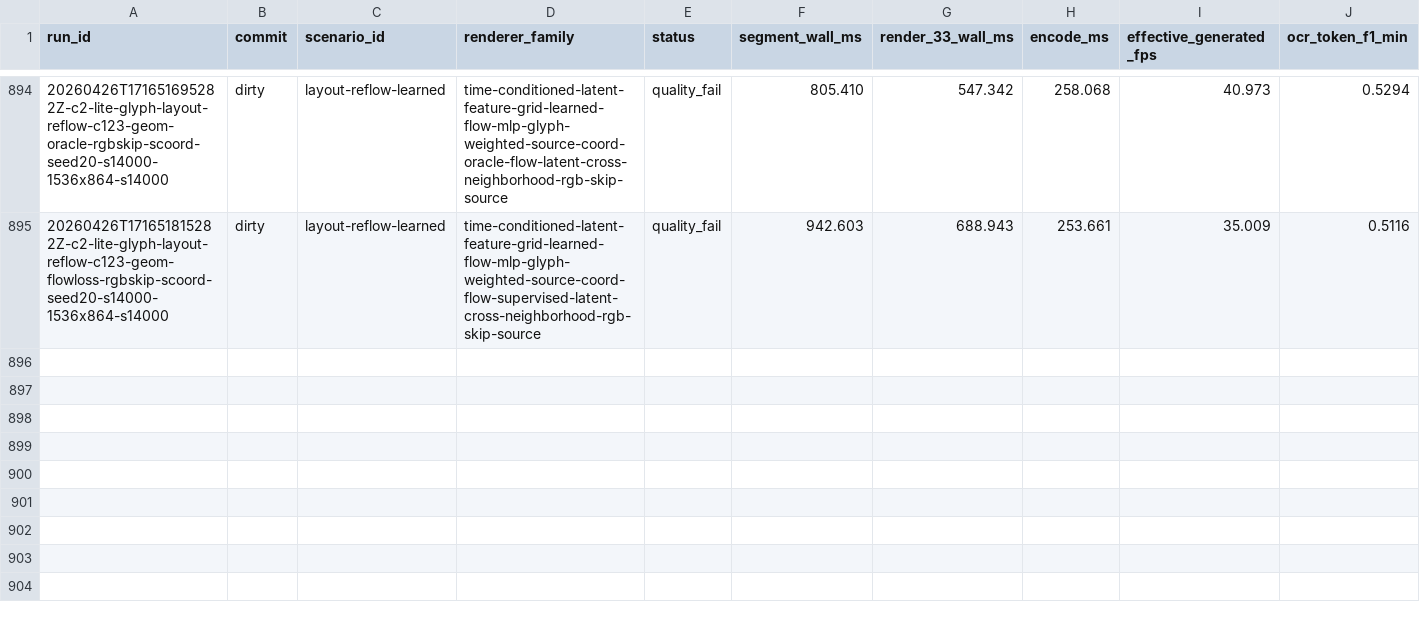
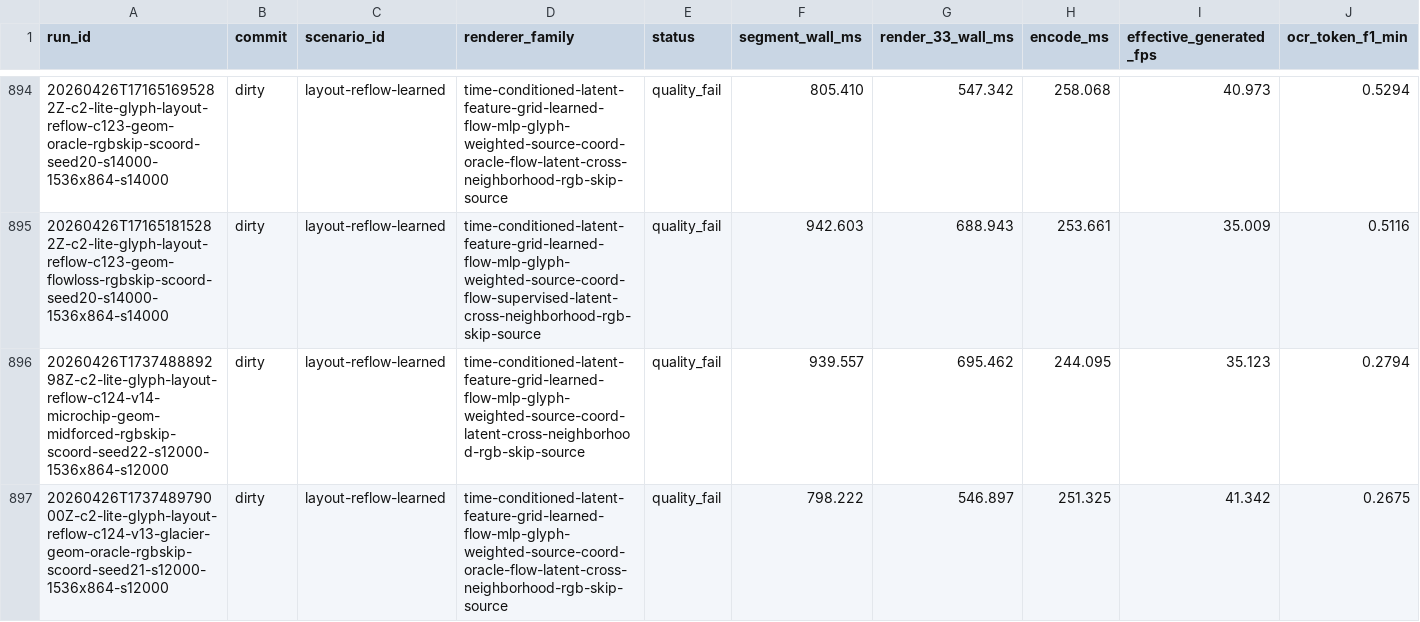
Before and after one commit to dennisonbertram/flipbook-research, a TSV file: docs/experiments/track-c/eval-results.tsv, drawn as a sheet; only a part is shown, gaps mark what is left out; rows hold the shown columns only; the diff names each change by its address in the sheet, - before the commit and + after, or states it on an @@ line.

```diff
--- a/docs/experiments/track-c/eval-results.tsv
+++ b/docs/experiments/track-c/eval-results.tsv
+row 896: 20260426T173748889298Z-c2-lite-glyph-layout-reflow-c124-v14-microchip-geom-midforced-rgbskip-scoord-seed22-s12000-1536x864-s12000 | dirty | layout-reflow-learned | time-conditioned-latent-feature-grid-learned-flow-mlp-glyph-weighted-source-coord-latent-cross-neighborhood-rgb-skip-source | quality_fail | 939.557 | 695.462 | 244.095 | 35.123 | 0.2794
+row 897: 20260426T173748979000Z-c2-lite-glyph-layout-reflow-c124-v13-glacier-geom-oracle-rgbskip-scoord-seed21-s12000-1536x864-s12000 | dirty | layout-reflow-learned | time-conditioned-latent-feature-grid-learned-flow-mlp-glyph-weighted-source-coord-oracle-flow-latent-cross-neighborhood-rgb-skip-source | quality_fail | 798.222 | 546.897 | 251.325 | 41.342 | 0.2675
```
Also changed, not shown: docs/experiments/track-c/results.tsv, 11 other files.
